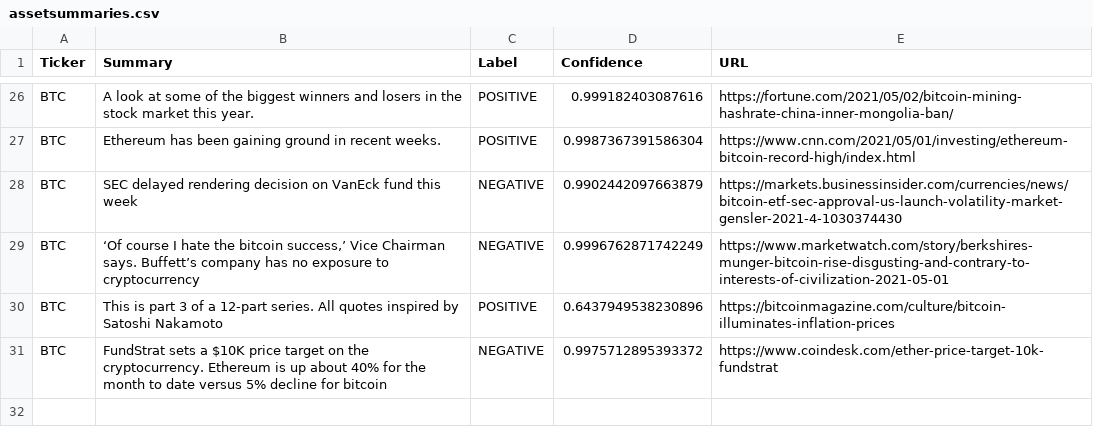
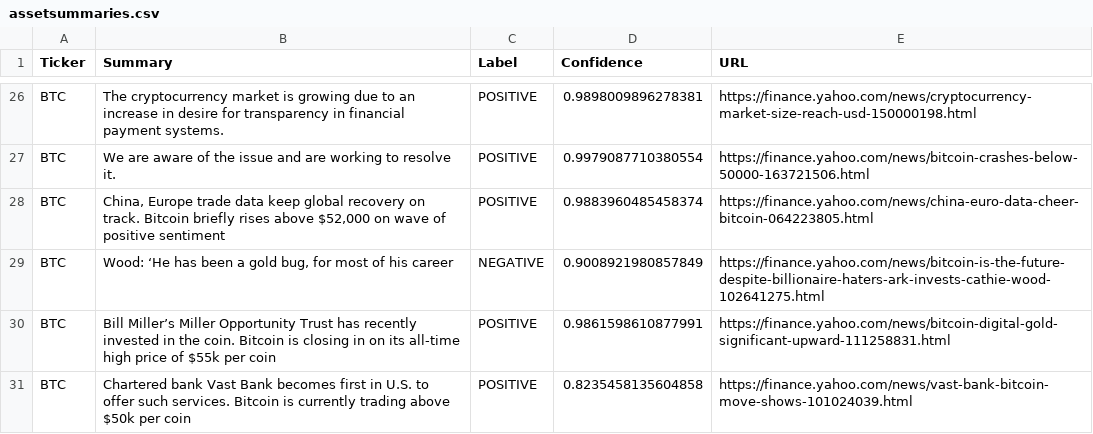
Before and after one commit to jasonedwardsoto/BTC-ETH-DOGE-News-ScrapingSummaricationSentiment, a CSV file: assetsummaries.csv, drawn as a sheet; only a part is shown, gaps mark what is left out; the diff covers the shown part only; the diff names each change by its address in the sheet, - before the commit and + after, or states it on an @@ line.

```diff
--- a/assetsummaries.csv
+++ b/assetsummaries.csv
-B26 (Summary): A look at some of the biggest winners and losers in the stock market this year.
+B26 (Summary): The cryptocurrency market is growing due to an increase in desire for transparency in financial payment systems.
-D26 (Confidence): 0.999182403087616
+D26 (Confidence): 0.9898009896278381
-E26 (URL): https://fortune.com/2021/05/02/bitcoin-mining-hashrate-china-inner-mongolia-ban/
+E26 (URL): https://finance.yahoo.com/news/cryptocurrency-market-size-reach-usd-150000198.html
-B27 (Summary): Ethereum has been gaining ground in recent weeks.
+B27 (Summary): We are aware of the issue and are working to resolve it.
-D27 (Confidence): 0.9987367391586304
+D27 (Confidence): 0.9979087710380554
-E27 (URL): https://www.cnn.com/2021/05/01/investing/ethereum-bitcoin-record-high/index.html
+E27 (URL): https://finance.yahoo.com/news/bitcoin-crashes-below-50000-163721506.html
-B28 (Summary): SEC delayed rendering decision on VanEck fund this week
+B28 (Summary): China, Europe trade data keep global recovery on track. Bitcoin briefly rises above $52,000 on wave of positive sentiment
-C28 (Label): NEGATIVE
+C28 (Label): POSITIVE
-D28 (Confidence): 0.9902442097663879
+D28 (Confidence): 0.9883960485458374
-E28 (URL): https://markets.businessinsider.com/currencies/news/bitcoin-etf-sec-approval-us-launch-volatility-market-gensler-2021-4-1030374430
+E28 (URL): https://finance.yahoo.com/news/china-euro-data-cheer-bitcoin-064223805.html
-B29 (Summary): ‘Of course I hate the bitcoin success,’ Vice Chairman says. Buffett’s company has no exposure to cryptocurrency
+B29 (Summary): Wood: ‘He has been a gold bug, for most of his career
-D29 (Confidence): 0.9996762871742249
+D29 (Confidence): 0.9008921980857849
-E29 (URL): https://www.marketwatch.com/story/berkshires-munger-bitcoin-rise-disgusting-and-contrary-to-interests-of-civilization-2021-05-01
+E29 (URL): https://finance.yahoo.com/news/bitcoin-is-the-future-despite-billionaire-haters-ark-invests-cathie-wood-102641275.html
-B30 (Summary): This is part 3 of a 12-part series. All quotes inspired by Satoshi Nakamoto
+B30 (Summary): Bill Miller’s Miller Opportunity Trust has recently invested in the coin. Bitcoin is closing in on its all-time high price of $55k per coin
-D30 (Confidence): 0.6437949538230896
+D30 (Confidence): 0.9861598610877991
-E30 (URL): https://bitcoinmagazine.com/culture/bitcoin-illuminates-inflation-prices
+E30 (URL): https://finance.yahoo.com/news/bitcoin-digital-gold-significant-upward-111258831.html
-B31 (Summary): FundStrat sets a $10K price target on the cryptocurrency. Ethereum is up about 40% for the month to date versus 5% decline for bitcoin
+B31 (Summary): Chartered bank Vast Bank becomes first in U.S. to offer such services. Bitcoin is currently trading above $50k per coin
-C31 (Label): NEGATIVE
+C31 (Label): POSITIVE
-D31 (Confidence): 0.9975712895393372
+D31 (Confidence): 0.8235458135604858
-E31 (URL): https://www.coindesk.com/ether-price-target-10k-fundstrat
+E31 (URL): https://finance.yahoo.com/news/vast-bank-bitcoin-move-shows-101024039.html
```
Also changed, not shown: 11 added rows, 11 removed rows and 44 edited cells elsewhere in this file, 2 other files.
